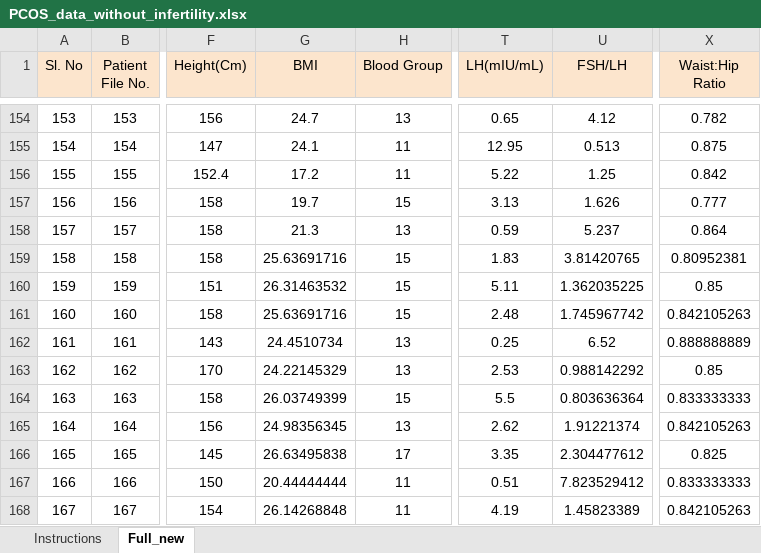
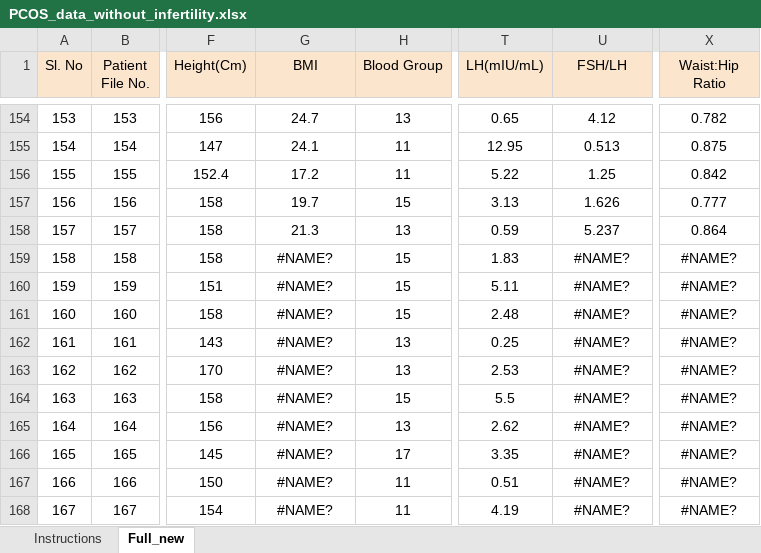
Before and after one commit to ullaslgd/End-to-end-PCOS-detection-app, an Excel workbook: data/PCOS_data_without_infertility.xlsx, sheet Full_new, drawn as a sheet; only a part is shown, gaps mark what is left out; values as stored, in another font and other column widths than the file's, no borders; charts and pictures not drawn; the diff covers the shown part only; the diff names each change by its address in the sheet, - before the commit and + after, or states it on an @@ line.

```diff
--- a/data/PCOS_data_without_infertility.xlsx (sheet Full_new)
+++ b/data/PCOS_data_without_infertility.xlsx (sheet Full_new)
-G159 (BMI): 25.63691716
+G159 (BMI): #NAME?
-U159 (FSH/LH): 3.81420765
+U159 (FSH/LH): #NAME?
-X159 (Waist:Hip Ratio): 0.80952381
+X159 (Waist:Hip Ratio): #NAME?
-G160 (BMI): 26.31463532
+G160 (BMI): #NAME?
-U160 (FSH/LH): 1.362035225
+U160 (FSH/LH): #NAME?
-X160 (Waist:Hip Ratio): 0.85
+X160 (Waist:Hip Ratio): #NAME?
-G161 (BMI): 25.63691716
+G161 (BMI): #NAME?
-U161 (FSH/LH): 1.745967742
+U161 (FSH/LH): #NAME?
-X161 (Waist:Hip Ratio): 0.842105263
+X161 (Waist:Hip Ratio): #NAME?
-G162 (BMI): 24.4510734
+G162 (BMI): #NAME?
-U162 (FSH/LH): 6.52
+U162 (FSH/LH): #NAME?
-X162 (Waist:Hip Ratio): 0.888888889
+X162 (Waist:Hip Ratio): #NAME?
-G163 (BMI): 24.22145329
+G163 (BMI): #NAME?
-U163 (FSH/LH): 0.988142292
+U163 (FSH/LH): #NAME?
-X163 (Waist:Hip Ratio): 0.85
+X163 (Waist:Hip Ratio): #NAME?
-G164 (BMI): 26.03749399
+G164 (BMI): #NAME?
-U164 (FSH/LH): 0.803636364
+U164 (FSH/LH): #NAME?
-X164 (Waist:Hip Ratio): 0.833333333
+X164 (Waist:Hip Ratio): #NAME?
-G165 (BMI): 24.98356345
+G165 (BMI): #NAME?
-U165 (FSH/LH): 1.91221374
+U165 (FSH/LH): #NAME?
-X165 (Waist:Hip Ratio): 0.842105263
+X165 (Waist:Hip Ratio): #NAME?
-G166 (BMI): 26.63495838
+G166 (BMI): #NAME?
-U166 (FSH/LH): 2.304477612
+U166 (FSH/LH): #NAME?
-X166 (Waist:Hip Ratio): 0.825
+X166 (Waist:Hip Ratio): #NAME?
-G167 (BMI): 20.44444444
+G167 (BMI): #NAME?
-U167 (FSH/LH): 7.823529412
+U167 (FSH/LH): #NAME?
-X167 (Waist:Hip Ratio): 0.833333333
+X167 (Waist:Hip Ratio): #NAME?
-G168 (BMI): 26.14268848
+G168 (BMI): #NAME?
-U168 (FSH/LH): 1.45823389
+U168 (FSH/LH): #NAME?
-X168 (Waist:Hip Ratio): 0.842105263
+X168 (Waist:Hip Ratio): #NAME?
```
Also changed, not shown: 1333 edited cells elsewhere in this sheet, charts or pictures, 25 other files.
